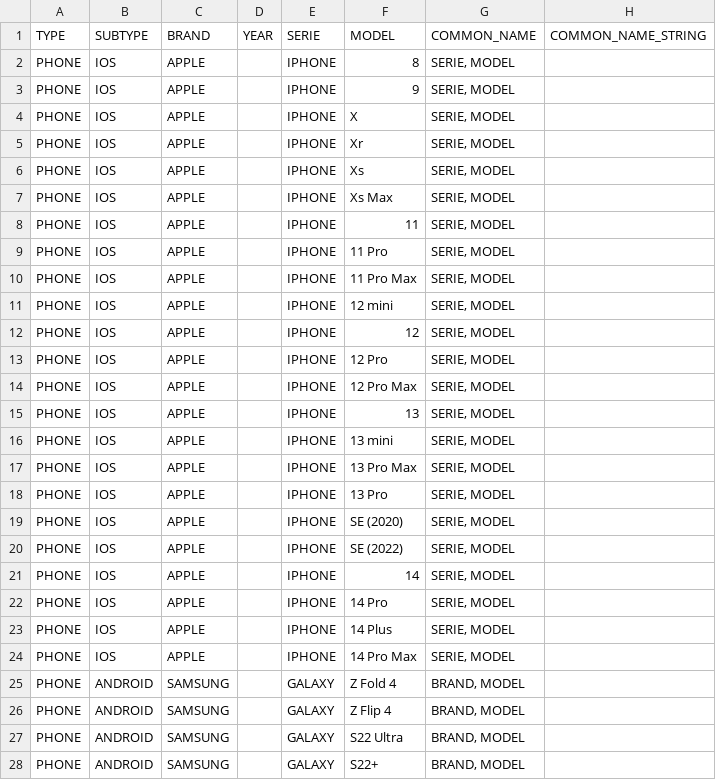
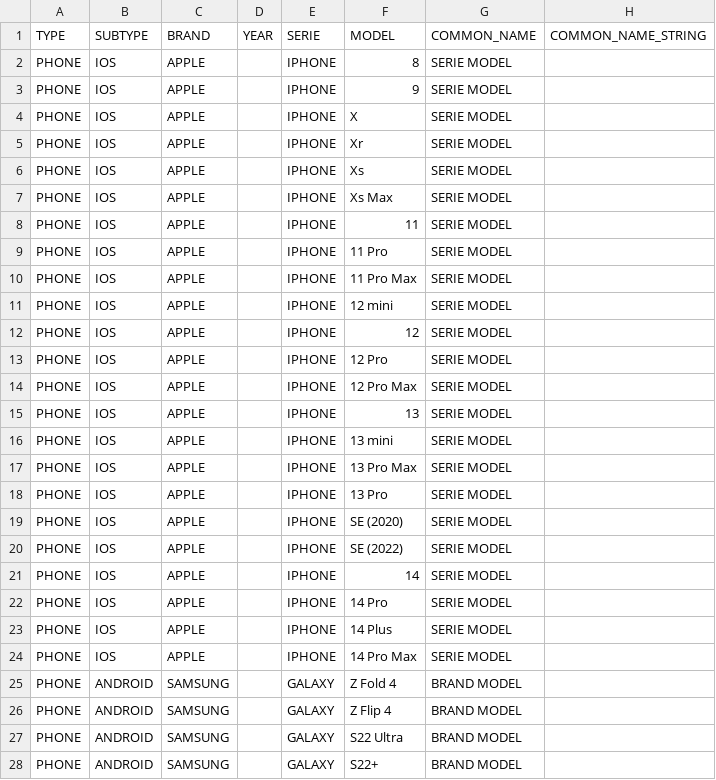
Before and after one commit to rowangroeneveld/mp, a CSV file: total_products_csv.csv, drawn as a sheet; only a part is shown; the diff covers the shown part only.

Commit message:
Add files via upload

```diff
--- a/total_products_csv.csv
+++ b/total_products_csv.csv
@@ -1,28 +1,28 @@
 TYPE;SUBTYPE;BRAND;YEAR;SERIE;MODEL;COMMON_NAME;COMMON_NAME_STRING
-PHONE;IOS;APPLE;;IPHONE;8;SERIE, MODEL;
-PHONE;IOS;APPLE;;IPHONE;9;SERIE, MODEL;
-PHONE;IOS;APPLE;;IPHONE;X;SERIE, MODEL;
-PHONE;IOS;APPLE;;IPHONE;Xr;SERIE, MODEL;
-PHONE;IOS;APPLE;;IPHONE;Xs;SERIE, MODEL;
-PHONE;IOS;APPLE;;IPHONE;Xs Max;SERIE, MODEL;
-PHONE;IOS;APPLE;;IPHONE;11;SERIE, MODEL;
-PHONE;IOS;APPLE;;IPHONE;11 Pro;SERIE, MODEL;
-PHONE;IOS;APPLE;;IPHONE;11 Pro Max;SERIE, MODEL;
-PHONE;IOS;APPLE;;IPHONE;12 mini;SERIE, MODEL;
-PHONE;IOS;APPLE;;IPHONE;12;SERIE, MODEL;
-PHONE;IOS;APPLE;;IPHONE;12 Pro;SERIE, MODEL;
-PHONE;IOS;APPLE;;IPHONE;12 Pro Max;SERIE, MODEL;
-PHONE;IOS;APPLE;;IPHONE;13;SERIE, MODEL;
-PHONE;IOS;APPLE;;IPHONE;13 mini;SERIE, MODEL;
-PHONE;IOS;APPLE;;IPHONE;13 Pro Max;SERIE, MODEL;
-PHONE;IOS;APPLE;;IPHONE;13 Pro;SERIE, MODEL;
-PHONE;IOS;APPLE;;IPHONE;SE (2020);SERIE, MODEL;
-PHONE;IOS;APPLE;;IPHONE;SE (2022);SERIE, MODEL;
-PHONE;IOS;APPLE;;IPHONE;14;SERIE, MODEL;
-PHONE;IOS;APPLE;;IPHONE;14 Pro;SERIE, MODEL;
-PHONE;IOS;APPLE;;IPHONE;14 Plus;SERIE, MODEL;
-PHONE;IOS;APPLE;;IPHONE;14 Pro Max;SERIE, MODEL;
-PHONE;ANDROID;SAMSUNG;;GALAXY;Z Fold 4;BRAND, MODEL;
-PHONE;ANDROID;SAMSUNG;;GALAXY;Z Flip 4;BRAND, MODEL;
-PHONE;ANDROID;SAMSUNG;;GALAXY;S22 Ultra;BRAND, MODEL;
-PHONE;ANDROID;SAMSUNG;;GALAXY;S22+;BRAND, MODEL;
+PHONE;IOS;APPLE;;IPHONE;8;SERIE MODEL;
+PHONE;IOS;APPLE;;IPHONE;9;SERIE MODEL;
+PHONE;IOS;APPLE;;IPHONE;X;SERIE MODEL;
+PHONE;IOS;APPLE;;IPHONE;Xr;SERIE MODEL;
+PHONE;IOS;APPLE;;IPHONE;Xs;SERIE MODEL;
+PHONE;IOS;APPLE;;IPHONE;Xs Max;SERIE MODEL;
+PHONE;IOS;APPLE;;IPHONE;11;SERIE MODEL;
+PHONE;IOS;APPLE;;IPHONE;11 Pro;SERIE MODEL;
+PHONE;IOS;APPLE;;IPHONE;11 Pro Max;SERIE MODEL;
+PHONE;IOS;APPLE;;IPHONE;12 mini;SERIE MODEL;
+PHONE;IOS;APPLE;;IPHONE;12;SERIE MODEL;
+PHONE;IOS;APPLE;;IPHONE;12 Pro;SERIE MODEL;
+PHONE;IOS;APPLE;;IPHONE;12 Pro Max;SERIE MODEL;
+PHONE;IOS;APPLE;;IPHONE;13;SERIE MODEL;
+PHONE;IOS;APPLE;;IPHONE;13 mini;SERIE MODEL;
+PHONE;IOS;APPLE;;IPHONE;13 Pro Max;SERIE MODEL;
+PHONE;IOS;APPLE;;IPHONE;13 Pro;SERIE MODEL;
+PHONE;IOS;APPLE;;IPHONE;SE (2020);SERIE MODEL;
+PHONE;IOS;APPLE;;IPHONE;SE (2022);SERIE MODEL;
+PHONE;IOS;APPLE;;IPHONE;14;SERIE MODEL;
+PHONE;IOS;APPLE;;IPHONE;14 Pro;SERIE MODEL;
+PHONE;IOS;APPLE;;IPHONE;14 Plus;SERIE MODEL;
+PHONE;IOS;APPLE;;IPHONE;14 Pro Max;SERIE MODEL;
+PHONE;ANDROID;SAMSUNG;;GALAXY;Z Fold 4;BRAND MODEL;
+PHONE;ANDROID;SAMSUNG;;GALAXY;Z Flip 4;BRAND MODEL;
+PHONE;ANDROID;SAMSUNG;;GALAXY;S22 Ultra;BRAND MODEL;
+PHONE;ANDROID;SAMSUNG;;GALAXY;S22+;BRAND MODEL;
```
Also changed, not shown: 114 edited cells elsewhere in this file.
